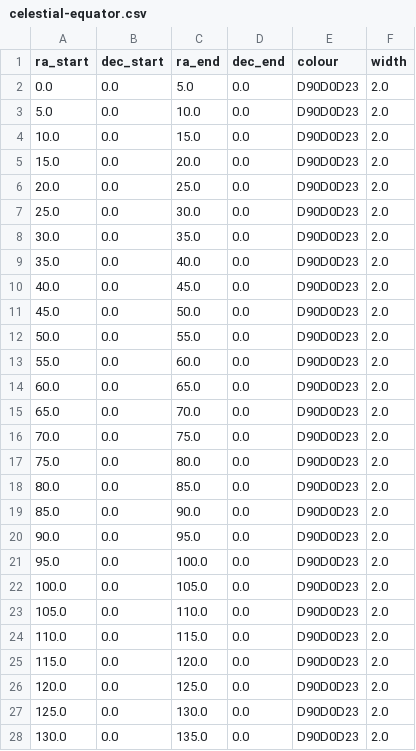
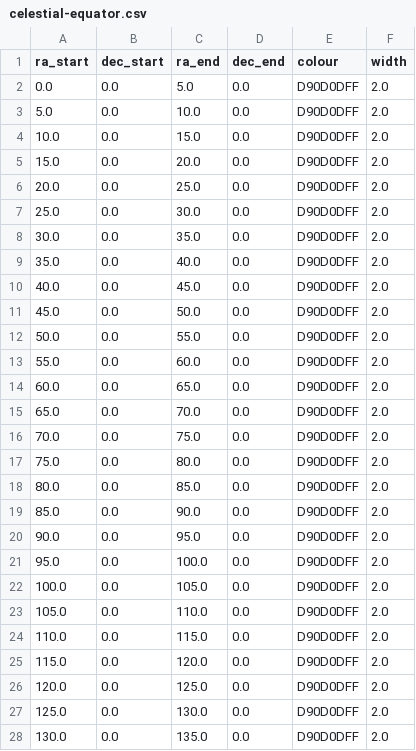
Before and after one commit to Pandicon/stellar-guesser, a CSV file: sphere/lines/celestial-equator.csv, drawn as a sheet; only a part is shown; the diff covers the shown part only.

```diff
--- a/sphere/lines/celestial-equator.csv
+++ b/sphere/lines/celestial-equator.csv
@@ -1,28 +1,28 @@
 ra_start,dec_start,ra_end,dec_end,colour,width
-0.0,0.0,5.0,0.0,D90D0D23,2.0
-5.0,0.0,10.0,0.0,D90D0D23,2.0
-10.0,0.0,15.0,0.0,D90D0D23,2.0
-15.0,0.0,20.0,0.0,D90D0D23,2.0
-20.0,0.0,25.0,0.0,D90D0D23,2.0
-25.0,0.0,30.0,0.0,D90D0D23,2.0
-30.0,0.0,35.0,0.0,D90D0D23,2.0
-35.0,0.0,40.0,0.0,D90D0D23,2.0
-40.0,0.0,45.0,0.0,D90D0D23,2.0
-45.0,0.0,50.0,0.0,D90D0D23,2.0
-50.0,0.0,55.0,0.0,D90D0D23,2.0
-55.0,0.0,60.0,0.0,D90D0D23,2.0
-60.0,0.0,65.0,0.0,D90D0D23,2.0
-65.0,0.0,70.0,0.0,D90D0D23,2.0
-70.0,0.0,75.0,0.0,D90D0D23,2.0
-75.0,0.0,80.0,0.0,D90D0D23,2.0
-80.0,0.0,85.0,0.0,D90D0D23,2.0
-85.0,0.0,90.0,0.0,D90D0D23,2.0
-90.0,0.0,95.0,0.0,D90D0D23,2.0
-95.0,0.0,100.0,0.0,D90D0D23,2.0
-100.0,0.0,105.0,0.0,D90D0D23,2.0
-105.0,0.0,110.0,0.0,D90D0D23,2.0
-110.0,0.0,115.0,0.0,D90D0D23,2.0
-115.0,0.0,120.0,0.0,D90D0D23,2.0
-120.0,0.0,125.0,0.0,D90D0D23,2.0
-125.0,0.0,130.0,0.0,D90D0D23,2.0
-130.0,0.0,135.0,0.0,D90D0D23,2.0
+0.0,0.0,5.0,0.0,D90D0DFF,2.0
+5.0,0.0,10.0,0.0,D90D0DFF,2.0
+10.0,0.0,15.0,0.0,D90D0DFF,2.0
+15.0,0.0,20.0,0.0,D90D0DFF,2.0
+20.0,0.0,25.0,0.0,D90D0DFF,2.0
+25.0,0.0,30.0,0.0,D90D0DFF,2.0
+30.0,0.0,35.0,0.0,D90D0DFF,2.0
+35.0,0.0,40.0,0.0,D90D0DFF,2.0
+40.0,0.0,45.0,0.0,D90D0DFF,2.0
+45.0,0.0,50.0,0.0,D90D0DFF,2.0
+50.0,0.0,55.0,0.0,D90D0DFF,2.0
+55.0,0.0,60.0,0.0,D90D0DFF,2.0
+60.0,0.0,65.0,0.0,D90D0DFF,2.0
+65.0,0.0,70.0,0.0,D90D0DFF,2.0
+70.0,0.0,75.0,0.0,D90D0DFF,2.0
+75.0,0.0,80.0,0.0,D90D0DFF,2.0
+80.0,0.0,85.0,0.0,D90D0DFF,2.0
+85.0,0.0,90.0,0.0,D90D0DFF,2.0
+90.0,0.0,95.0,0.0,D90D0DFF,2.0
+95.0,0.0,100.0,0.0,D90D0DFF,2.0
+100.0,0.0,105.0,0.0,D90D0DFF,2.0
+105.0,0.0,110.0,0.0,D90D0DFF,2.0
+110.0,0.0,115.0,0.0,D90D0DFF,2.0
+115.0,0.0,120.0,0.0,D90D0DFF,2.0
+120.0,0.0,125.0,0.0,D90D0DFF,2.0
+125.0,0.0,130.0,0.0,D90D0DFF,2.0
+130.0,0.0,135.0,0.0,D90D0DFF,2.0
```
Also changed, not shown: 45 edited cells elsewhere in this file, sphere/lines/asterisms.csv, sphere/lines/celestial-lines-of-latitude.csv, 15 other files.
